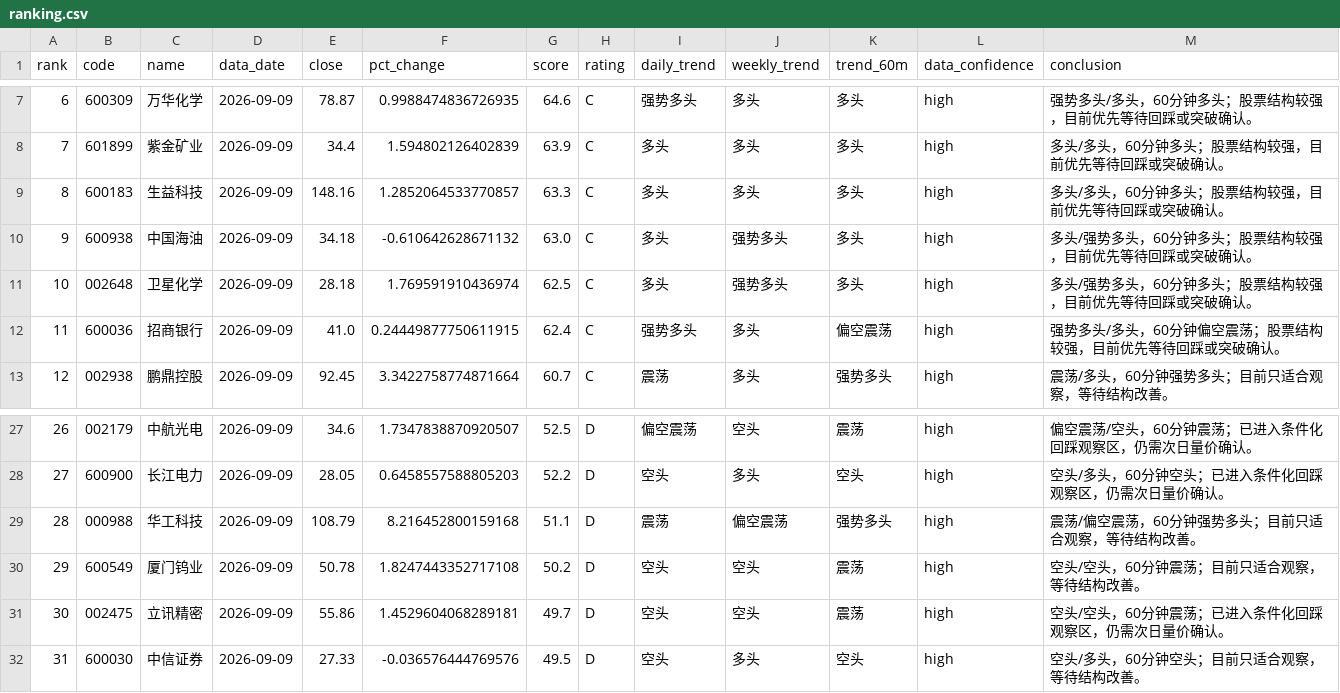
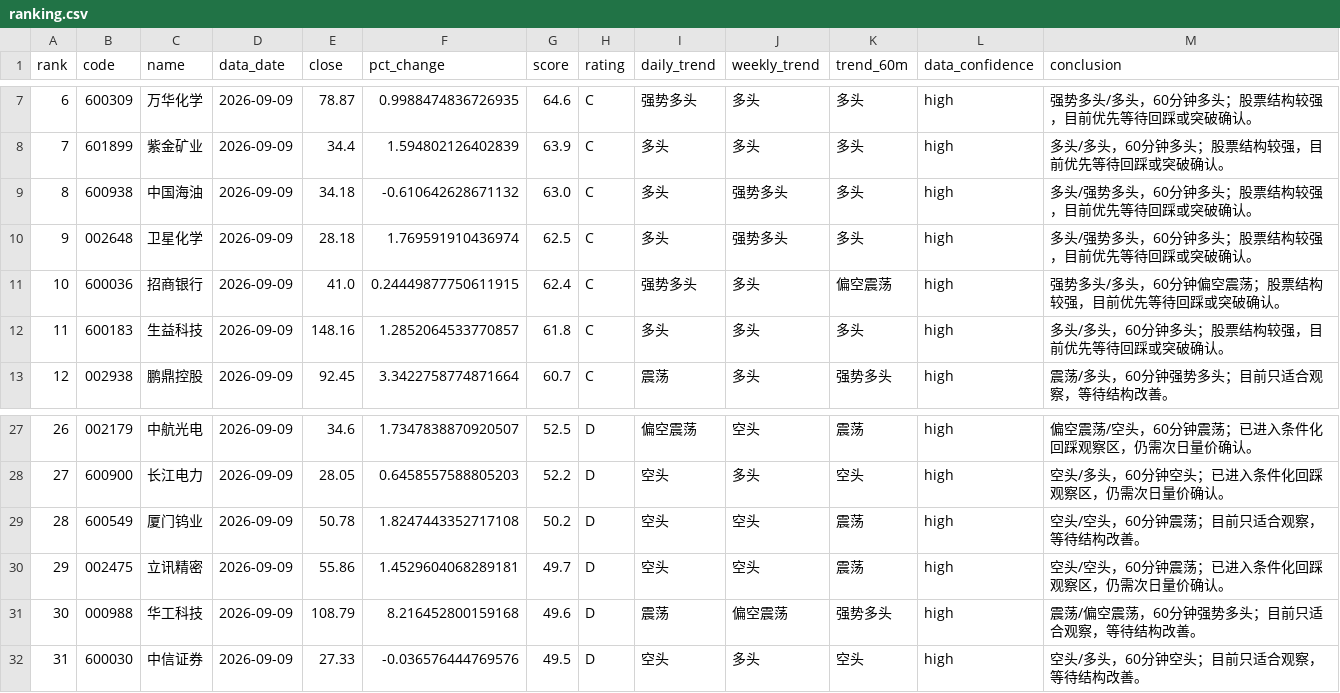
Before and after one commit to jjjbhbk582-hub/daily_stock_analysis, a CSV file: close_review_engine/data/processed/2026-09-09/ranking.csv, drawn as a sheet; only a part is shown, gaps mark what is left out; removed rows and columns are numbered as before the commit, all else as after; the diff names each change by its address in the sheet, - before the commit and + after, or states it on an @@ line.

```diff
--- a/close_review_engine/data/processed/2026-09-09/ranking.csv
+++ b/close_review_engine/data/processed/2026-09-09/ranking.csv
-row 9: 8 | 600183 | 生益科技 | 2026-09-09 | 148.16 | 1.2852064533770857 | 63.3 | C | 多头 | 多头 | 多头 | high | 多头/多头，60分钟多头；股票结构较强，目前优先等待回踩或突破确认。
@@ column A (rank) renumbered between rows 9 and 30 @@
+row 12: 11 | 600183 | 生益科技 | 2026-09-09 | 148.16 | 1.2852064533770857 | 61.8 | C | 多头 | 多头 | 多头 | high | 多头/多头，60分钟多头；股票结构较强，目前优先等待回踩或突破确认。
-row 29: 28 | 000988 | 华工科技 | 2026-09-09 | 108.79 | 8.216452800159168 | 51.1 | D | 震荡 | 偏空震荡 | 强势多头 | high | 震荡/偏空震荡，60分钟强势多头；目前只适合观察，等待结构改善。
+row 31: 30 | 000988 | 华工科技 | 2026-09-09 | 108.79 | 8.216452800159168 | 49.6 | D | 震荡 | 偏空震荡 | 强势多头 | high | 震荡/偏空震荡，60分钟强势多头；目前只适合观察，等待结构改善。
```
Also changed, not shown: 4 other files.
